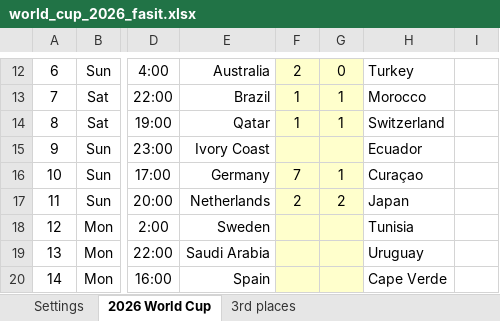
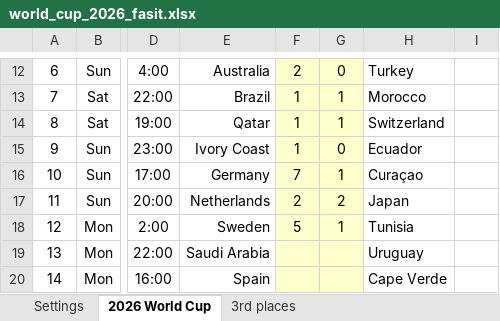
Before and after one commit to haavas/VM2026, an Excel workbook: fasit/world_cup_2026_fasit.xlsx, sheet 2026 World Cup, drawn as a sheet; only a part is shown, gaps mark what is left out; values as stored, in another font and other column widths than the file's, no borders; charts and pictures and conditional formats not drawn; the diff covers the shown part only; the diff names each change by its address in the sheet, - before the commit and + after, or states it on an @@ line.

```diff
--- a/fasit/world_cup_2026_fasit.xlsx (sheet 2026 World Cup)
+++ b/fasit/world_cup_2026_fasit.xlsx (sheet 2026 World Cup)
-F15: (empty)
+F15: 1
-G15: (empty)
+G15: 0
-F18: (empty)
+F18: 5
-G18: (empty)
+G18: 1
```
Also changed, not shown: 2 added rows, 2 removed rows, 25 edited cells, cell formats and merged cells elsewhere in this sheet, sheet 3rd places, formulas that keep their value, 18 other files.
